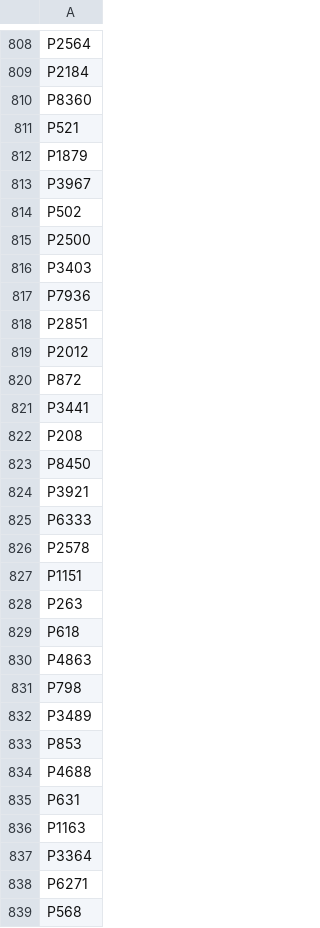
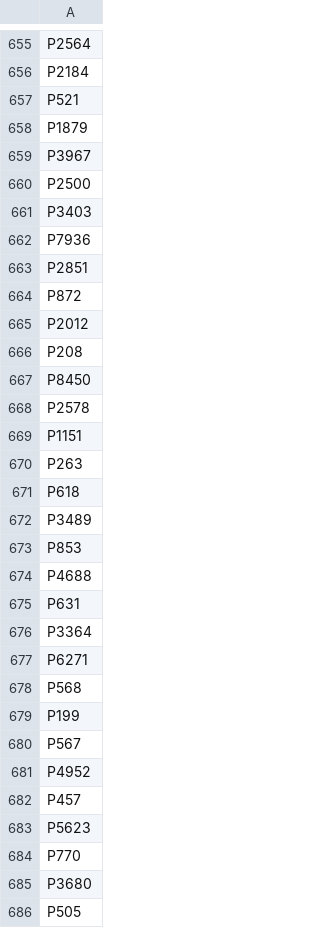
Before and after one commit to niklasamslgruber/textKGCN, a CSV file: _data/knowledge_graphs/Wikidata/relations/filtered_wiki_relations.csv, drawn as a sheet; only a part is shown, gaps mark what is left out; the shorter side is filled out with more unchanged rows; the diff covers the shown part only.

```diff
--- a/_data/knowledge_graphs/Wikidata/relations/filtered_wiki_relations.csv
+++ b/_data/knowledge_graphs/Wikidata/relations/filtered_wiki_relations.csv
@@ -809,3 +656,2 @@ P2564
 P2184
-P8360
 P521
@@ -813,3 +659,2 @@ P1879
 P3967
-P502
 P2500
@@ -818,9 +663,6 @@ P7936
 P2851
+P872
 P2012
-P872
-P3441
 P208
 P8450
-P3921
-P6333
 P2578
@@ -829,4 +671,2 @@ P263
 P618
-P4863
-P798
 P3489
@@ -835,3 +675,2 @@ P4688
 P631
-P1163
 P3364
```
Also changed, not shown: 168 removed rows and 3 moved rows elsewhere in this file, 5 other files.
